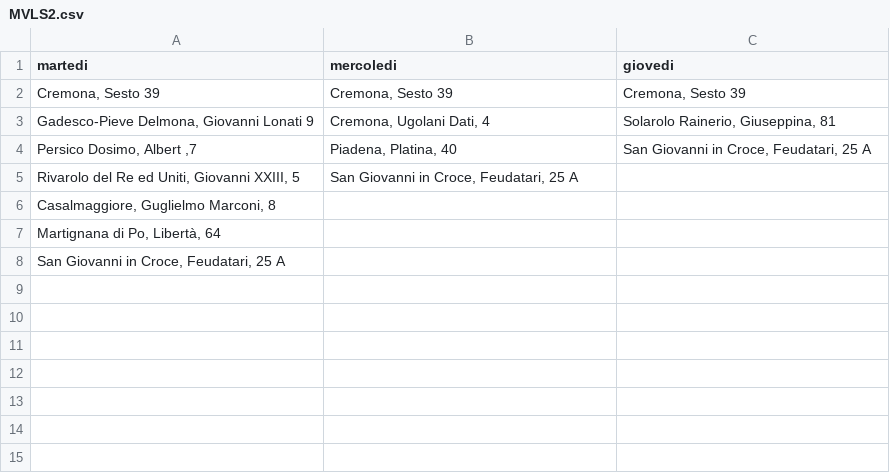
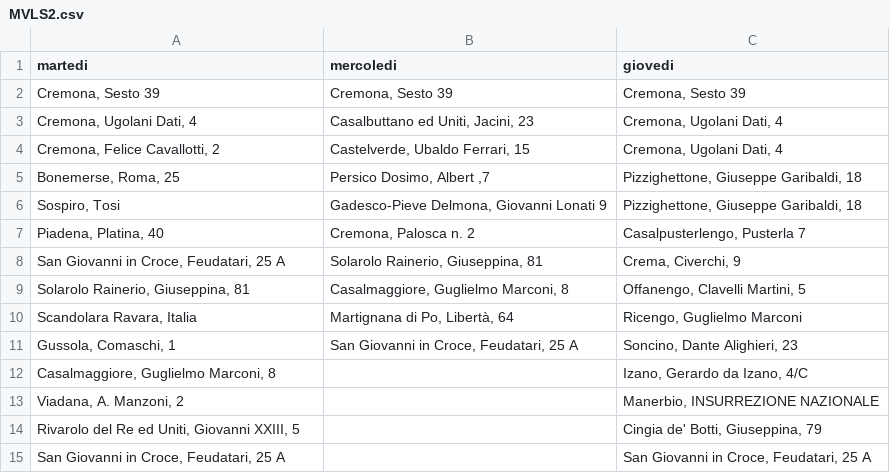
Before and after one commit to MassimoCavagna/Bachelor-Thesis, a CSV file: Dati/turni_f/MVLS2.csv, drawn as a sheet.

```diff
--- a/Dati/turni_f/MVLS2.csv
+++ b/Dati/turni_f/MVLS2.csv
@@ -2,7 +2,14 @@ martedi;mercoledi;giovedi
 Cremona, Sesto 39;Cremona, Sesto 39;Cremona, Sesto 39
-Gadesco-Pieve Delmona, Giovanni Lonati 9;Cremona, Ugolani Dati, 4;Solarolo Rainerio, Giuseppina, 81
-Persico Dosimo, Albert ,7;Piadena, Platina, 40;San Giovanni in Croce, Feudatari, 25 A
-Rivarolo del Re ed Uniti, Giovanni XXIII, 5;San Giovanni in Croce, Feudatari, 25 A;
-Casalmaggiore, Guglielmo Marconi, 8;;
-Martignana di Po, Libertà, 64;;
-San Giovanni in Croce, Feudatari, 25 A;;
+Cremona, Ugolani Dati, 4;Casalbuttano ed Uniti, Jacini, 23;Cremona, Ugolani Dati, 4
+Cremona, Felice Cavallotti, 2;Castelverde, Ubaldo Ferrari, 15;Cremona, Ugolani Dati, 4
+Bonemerse, Roma, 25;Persico Dosimo, Albert ,7;Pizzighettone, Giuseppe Garibaldi, 18
+Sospiro, Tosi;Gadesco-Pieve Delmona, Giovanni Lonati 9;Pizzighettone, Giuseppe Garibaldi, 18
+Piadena, Platina, 40;Cremona, Palosca n. 2;Casalpusterlengo, Pusterla 7
+San Giovanni in Croce, Feudatari, 25 A;Solarolo Rainerio, Giuseppina, 81;Crema, Civerchi, 9
+Solarolo Rainerio, Giuseppina, 81;Casalmaggiore, Guglielmo Marconi, 8;Offanengo, Clavelli Martini, 5
+Scandolara Ravara, Italia;Martignana di Po, Libertà, 64;Ricengo, Guglielmo Marconi
+Gussola, Comaschi, 1;San Giovanni in Croce, Feudatari, 25 A;Soncino, Dante Alighieri, 23
+Casalmaggiore, Guglielmo Marconi, 8;;Izano, Gerardo da Izano, 4/C
+Viadana, A. Manzoni, 2;;Manerbio, INSURREZIONE NAZIONALE
+Rivarolo del Re ed Uniti, Giovanni XXIII, 5;;Cingia de' Botti, Giuseppina, 79
+San Giovanni in Croce, Feudatari, 25 A;;San Giovanni in Croce, Feudatari, 25 A
```
Also changed, not shown: Dati/turni_f/MVLS1.csv, Dati/turni_f/optimized_start/oss_MVLS_f1.csv, 4 other files.
